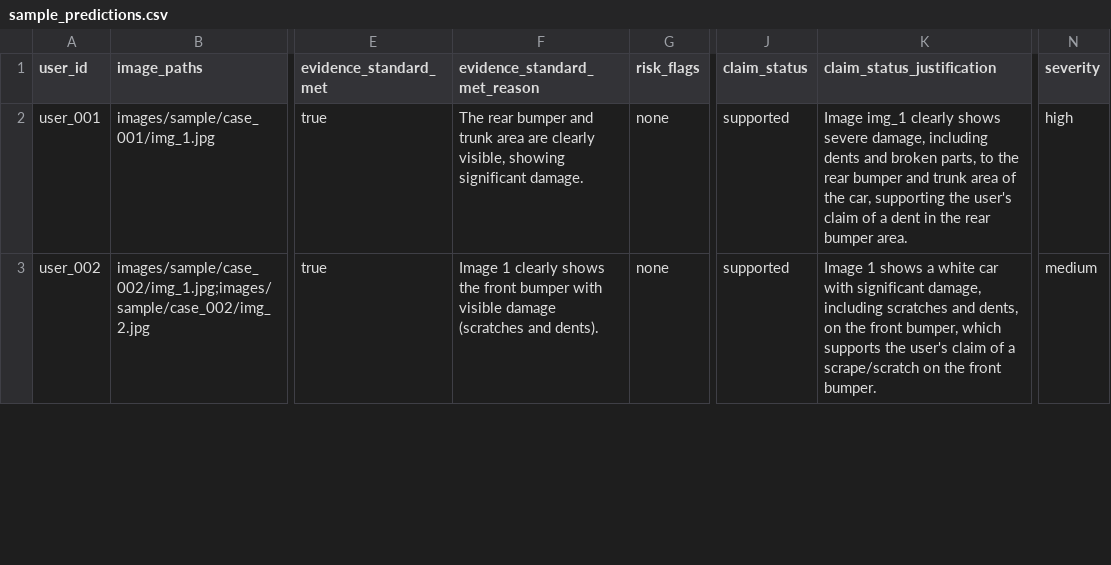
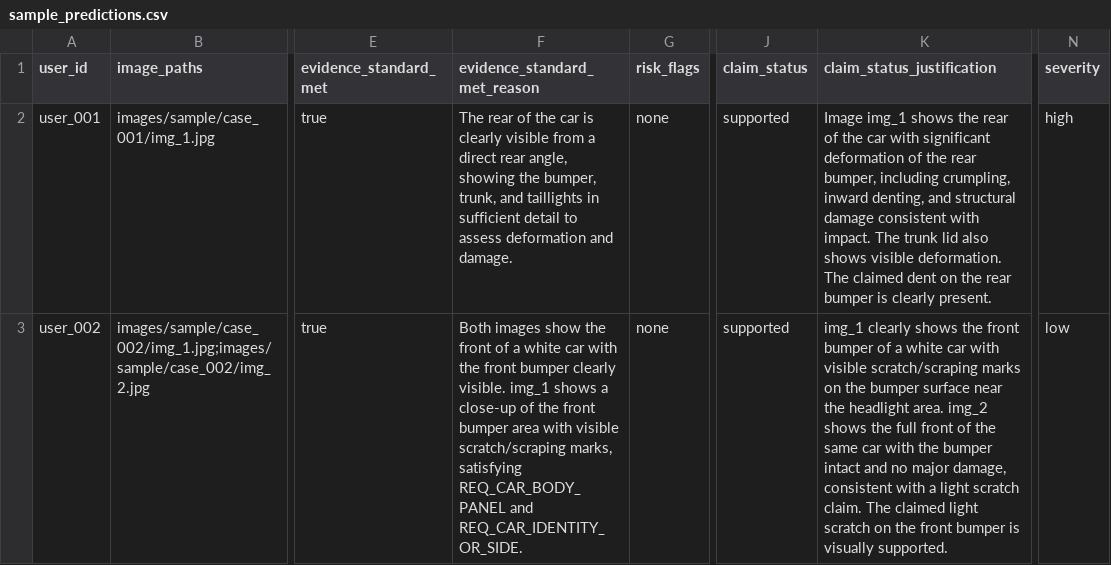
Before and after one commit to behzad62/hackerrank-orchestrate-june26, a CSV file: code/evaluation/sample_predictions.csv, drawn as a sheet; only a part is shown, gaps mark what is left out; the diff covers the shown part only; the diff names each change by its address in the sheet, - before the commit and + after, or states it on an @@ line.

```diff
--- a/code/evaluation/sample_predictions.csv
+++ b/code/evaluation/sample_predictions.csv
-F2 (evidence_standard_met_reason): The rear bumper and trunk area are clearly visible, showing significant damage.
+F2 (evidence_standard_met_reason): The rear of the car is clearly visible from a direct rear angle, showing the bumper, trunk, and taillights in sufficient detail to assess deformation and damage.
-K2 (claim_status_justification): Image img_1 clearly shows severe damage, including dents and broken parts, to the rear bumper and trunk area of the car, supporting the user's claim of a dent in the rear bumper area.
+K2 (claim_status_justification): Image img_1 shows the rear of the car with significant deformation of the rear bumper, including crumpling, inward denting, and structural damage consistent with impact. The trunk lid also shows visible deformation. The claimed dent on the rear bumper is clearly present.
-F3 (evidence_standard_met_reason): Image 1 clearly shows the front bumper with visible damage (scratches and dents).
+F3 (evidence_standard_met_reason): Both images show the front of a white car with the front bumper clearly visible. img_1 shows a close-up of the front bumper area with visible scratch/scraping marks, satisfying REQ_CAR_BODY_PANEL and REQ_CAR_IDENTITY_OR_SIDE.
-K3 (claim_status_justification): Image 1 shows a white car with significant damage, including scratches and dents, on the front bumper, which supports the user's claim of a scrape/scratch on the front bumper.
+K3 (claim_status_justification): img_1 clearly shows the front bumper of a white car with visible scratch/scraping marks on the bumper surface near the headlight area. img_2 shows the full front of the same car with the bumper intact and no major damage, consistent with a light scratch claim. The claimed light scratch on the front bumper is visually supported.
-N3 (severity): medium
+N3 (severity): low
```
Also changed, not shown: 79 edited cells elsewhere in this file, 5 other files.
